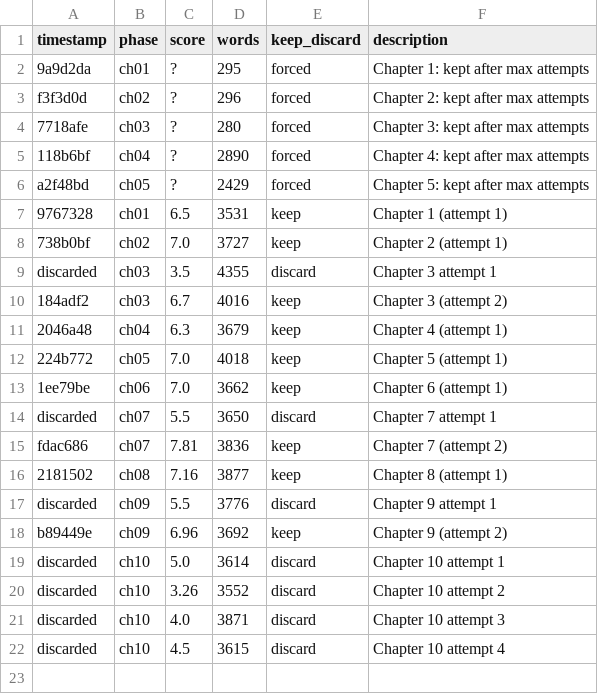
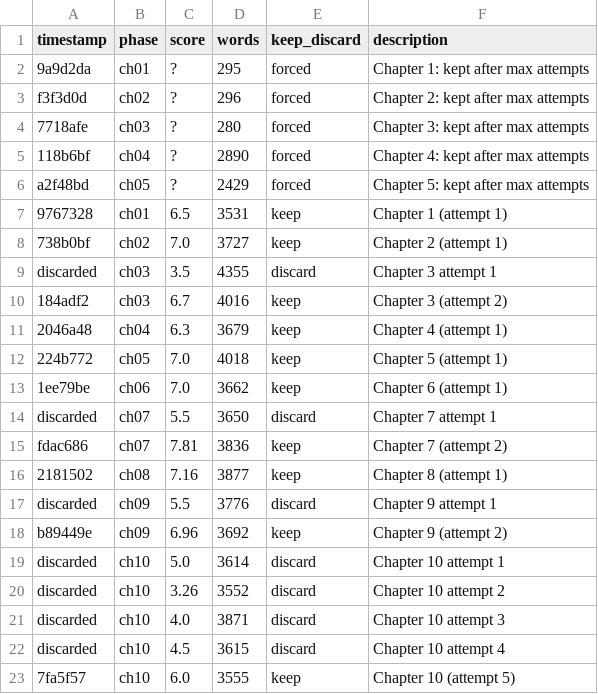
Before and after one commit to space-pirate-zero/autonovel, a TSV file: results.tsv, drawn as a sheet; the diff names each change by its address in the sheet, - before the commit and + after, or states it on an @@ line.

```diff
--- a/results.tsv
+++ b/results.tsv
+row 23: 7fa5f57 | ch10 | 6.0 | 3555 | keep | Chapter 10 (attempt 5)
```
Also changed, not shown: 3 other files.
